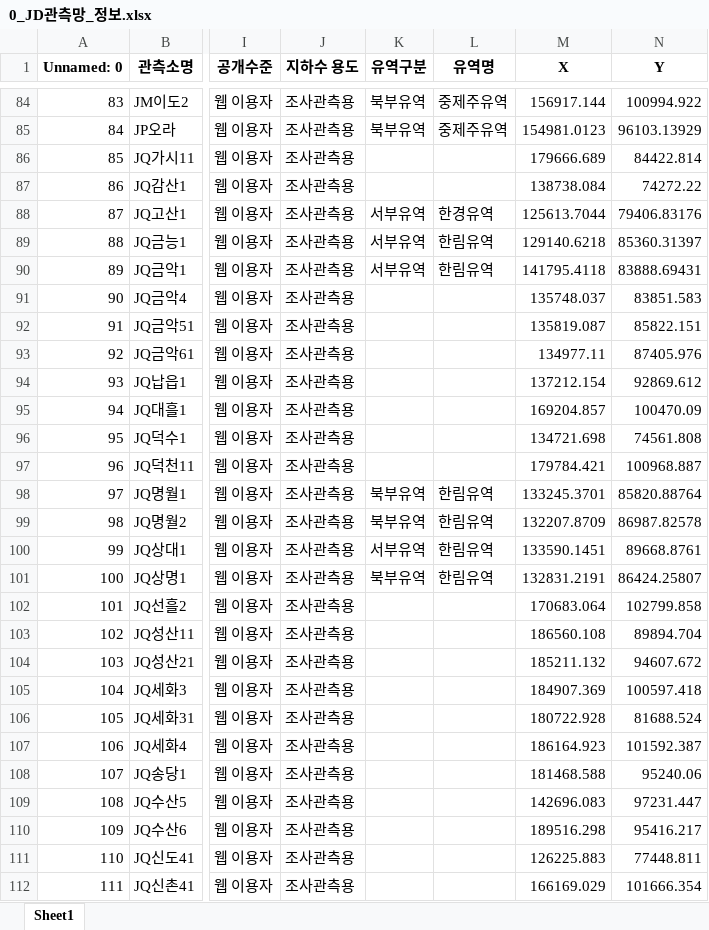
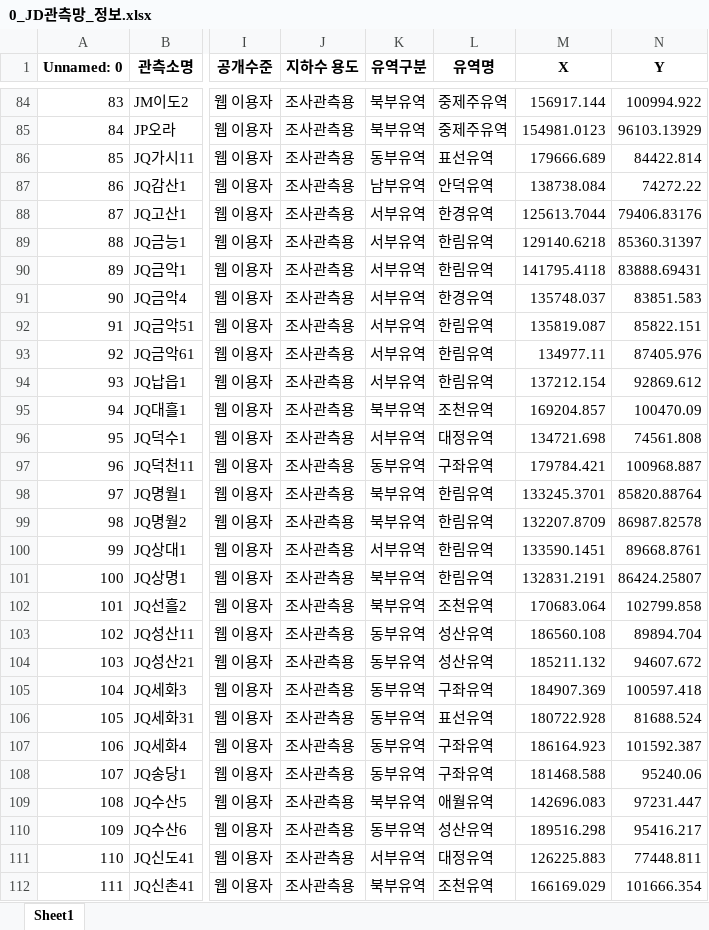
Before and after one commit to jhson9/jeju_gw_dashboard_open, an Excel workbook: data/0_JD관측망_정보.xlsx, sheet Sheet1, drawn as a sheet; only a part is shown, gaps mark what is left out; values as stored, in another font and other column widths than the file's, no borders; the diff covers the shown part only; the diff names each change by its address in the sheet, - before the commit and + after, or states it on an @@ line.

```diff
--- a/data/0_JD관측망_정보.xlsx (sheet Sheet1)
+++ b/data/0_JD관측망_정보.xlsx (sheet Sheet1)
-K86 (유역구분): (empty)
+K86 (유역구분): 동부유역
-L86 (유역명): (empty)
+L86 (유역명): 표선유역
-K87 (유역구분): (empty)
+K87 (유역구분): 남부유역
-L87 (유역명): (empty)
+L87 (유역명): 안덕유역
-K91:K94 (유역구분): (empty)
+K91:K94 (유역구분): 서부유역
-L91 (유역명): (empty)
+L91 (유역명): 한경유역
-L92:L94 (유역명): (empty)
+L92:L94 (유역명): 한림유역
-K95 (유역구분): (empty)
+K95 (유역구분): 북부유역
-L95 (유역명): (empty)
+L95 (유역명): 조천유역
-K96 (유역구분): (empty)
+K96 (유역구분): 서부유역
-L96 (유역명): (empty)
+L96 (유역명): 대정유역
-K97 (유역구분): (empty)
+K97 (유역구분): 동부유역
-L97 (유역명): (empty)
+L97 (유역명): 구좌유역
-K102 (유역구분): (empty)
+K102 (유역구분): 북부유역
-L102 (유역명): (empty)
+L102 (유역명): 조천유역
-K103:K108 (유역구분): (empty)
+K103:K108 (유역구분): 동부유역
-L103:L104 (유역명): (empty)
+L103:L104 (유역명): 성산유역
-L105 (유역명): (empty)
+L105 (유역명): 구좌유역
-L106 (유역명): (empty)
+L106 (유역명): 표선유역
-L107:L108 (유역명): (empty)
+L107:L108 (유역명): 구좌유역
-K109 (유역구분): (empty)
+K109 (유역구분): 북부유역
-L109 (유역명): (empty)
+L109 (유역명): 애월유역
-K110 (유역구분): (empty)
+K110 (유역구분): 동부유역
-L110 (유역명): (empty)
+L110 (유역명): 성산유역
-K111 (유역구분): (empty)
+K111 (유역구분): 서부유역
-L111 (유역명): (empty)
+L111 (유역명): 대정유역
-K112 (유역구분): (empty)
+K112 (유역구분): 북부유역
-L112 (유역명): (empty)
+L112 (유역명): 조천유역
```
Also changed, not shown: 22 edited cells elsewhere in this sheet.
